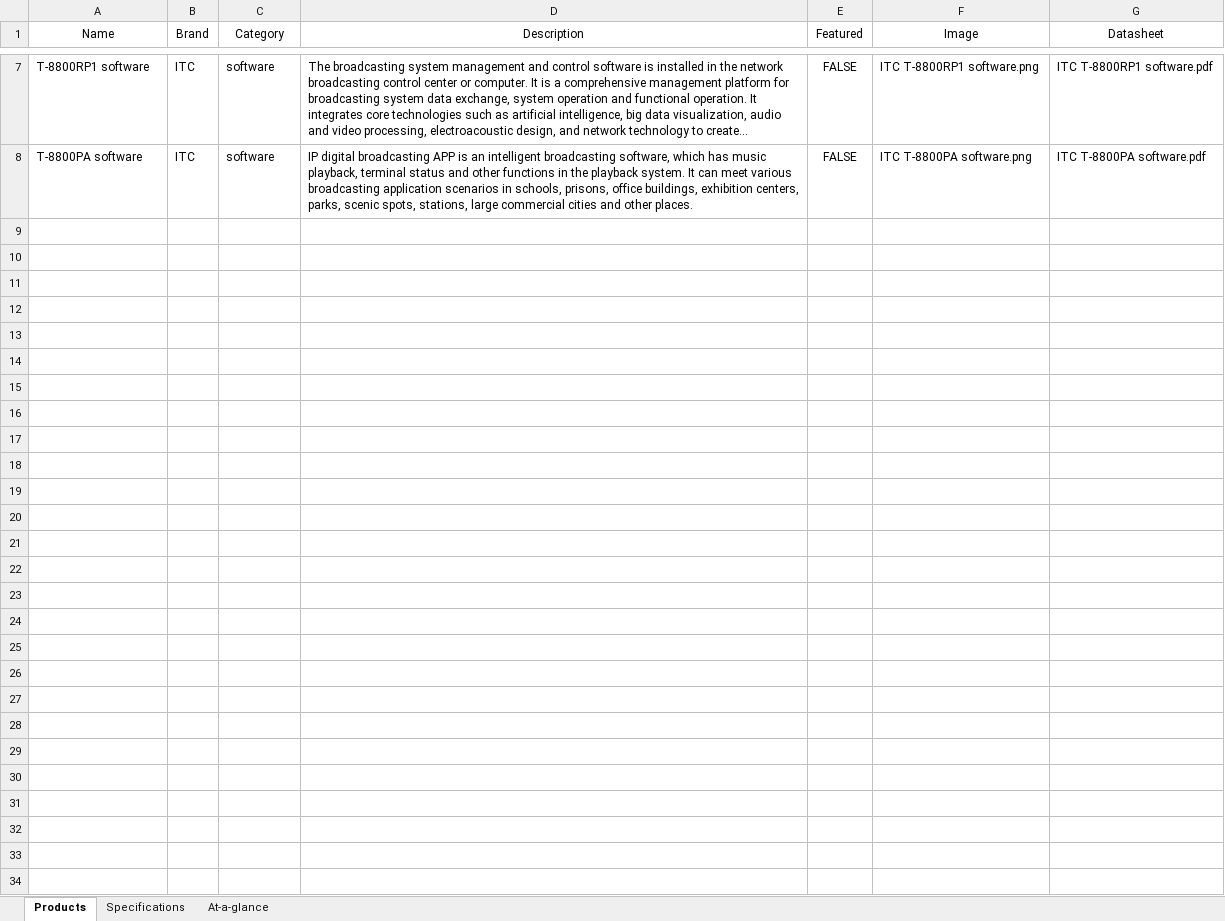
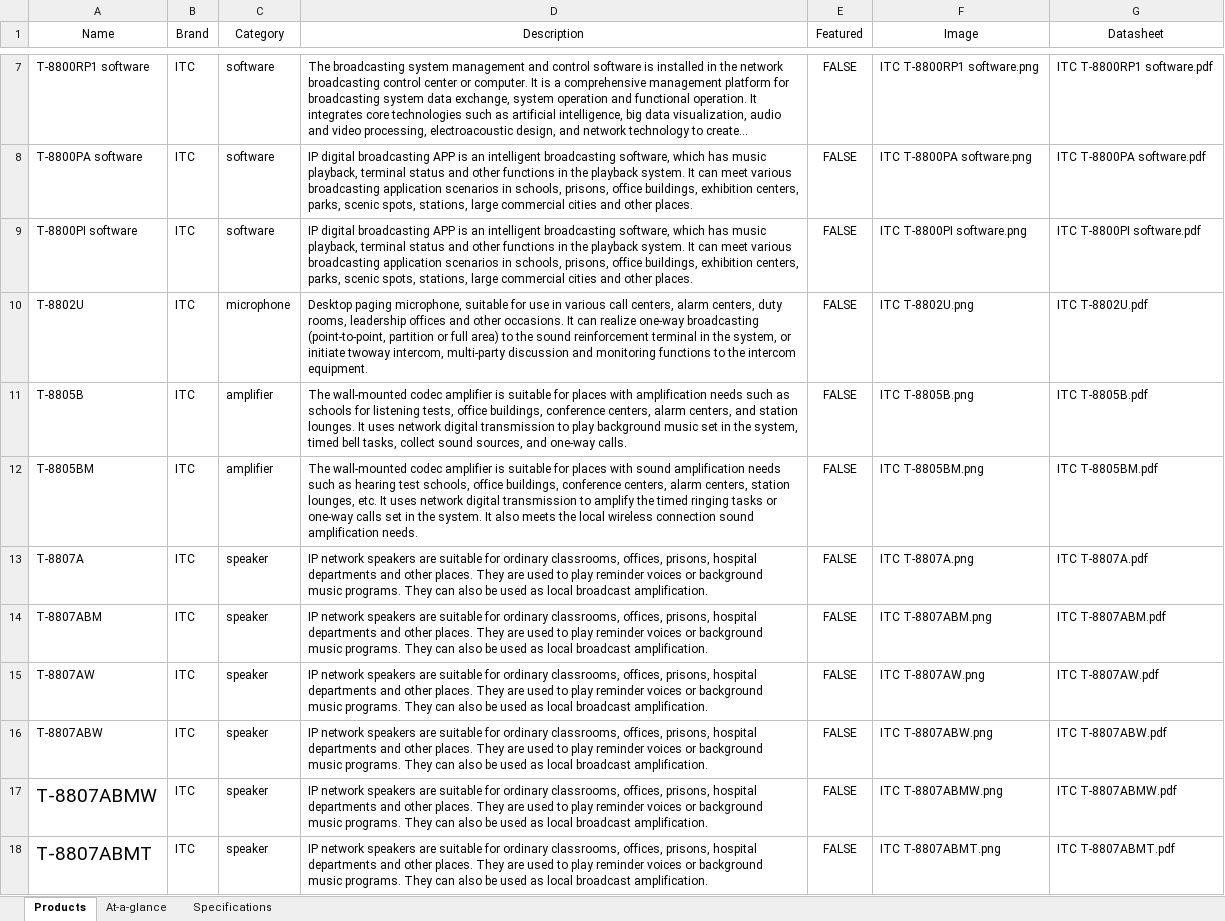
Before and after one commit to IthChanakijkamjorn/studio, an Excel workbook: import/products.xlsx, sheet Products, drawn as a sheet; only a part is shown, gaps mark what is left out; long unchanged cells end in …; values as stored, in another font and other column widths than the file's, no borders; table styles not drawn; the diff covers the shown part only; the diff names each change by its address in the sheet, - before the commit and + after, or states it on an @@ line.

Commit message:
Updated Product Excel File

```diff
--- a/import/products.xlsx (sheet Products)
+++ b/import/products.xlsx (sheet Products)
@@ sheet tab order changed: Products | At-a-glance | Specifications @@
+row 9: T-8800PI software | ITC | software | IP digital broadcasting APP is an intelligent broadcasting software, which has music playback, terminal status and other functions in the playback system. It can meet various broadcasting application scenarios in schools, prisons, office buildings, exhibition centers, parks, scenic spots, stations, large commercial cities and other places. | FALSE | ITC T-8800PI software.png | ITC T-8800PI software.pdf
+row 10: T-8802U | ITC | microphone | Desktop paging microphone, suitable for use in various call centers, alarm centers, duty rooms, leadership offices and other occasions. It can realize one-way broadcasting (point-to-point, partition or full area) to the sound reinforcement terminal in the system, or initiate twoway intercom, multi-party discussion and monitoring functions to the intercom equipment. | FALSE | ITC T-8802U.png | ITC T-8802U.pdf
+row 11: T-8805B | ITC | amplifier | The wall-mounted codec amplifier is suitable for places with amplification needs such as schools for listening tests, office buildings, conference centers, alarm centers, and station lounges. It uses network digital transmission to play background music set in the system, timed bell tasks, collect sound sources, and one-way calls. | FALSE | ITC T-8805B.png | ITC T-8805B.pdf
+row 12: T-8805BM | ITC | amplifier | The wall-mounted codec amplifier is suitable for places with sound amplification needs such as hearing test schools, office buildings, conference centers, alarm centers, station lounges, etc. It uses network digital transmission to amplify the timed ringing tasks or one-way calls set in the system. It also meets the local wireless connection sound amplification needs. | FALSE | ITC T-8805BM.png | ITC T-8805BM.pdf
+row 13: T-8807A | ITC | speaker | IP network speakers are suitable for ordinary classrooms, offices, prisons, hospital departments and other places. They are used to play reminder voices or background music programs. They can also be used as local broadcast amplification. | FALSE | ITC T-8807A.png | ITC T-8807A.pdf
+row 14: T-8807ABM | ITC | speaker | IP network speakers are suitable for ordinary classrooms, offices, prisons, hospital departments and other places. They are used to play reminder voices or background music programs. They can also be used as local broadcast amplification. | FALSE | ITC T-8807ABM.png | ITC T-8807ABM.pdf
+row 15: T-8807AW | ITC | speaker | IP network speakers are suitable for ordinary classrooms, offices, prisons, hospital departments and other places. They are used to play reminder voices or background music programs. They can also be used as local broadcast amplification. | FALSE | ITC T-8807AW.png | ITC T-8807AW.pdf
+row 16: T-8807ABW | ITC | speaker | IP network speakers are suitable for ordinary classrooms, offices, prisons, hospital departments and other places. They are used to play reminder voices or background music programs. They can also be used as local broadcast amplification. | FALSE | ITC T-8807ABW.png | ITC T-8807ABW.pdf
+row 17: T-8807ABMW | ITC | speaker | IP network speakers are suitable for ordinary classrooms, offices, prisons, hospital departments and other places. They are used to play reminder voices or background music programs. They can also be used as local broadcast amplification. | FALSE | ITC T-8807ABMW.png | ITC T-8807ABMW.pdf
+row 18: T-8807ABMT | ITC | speaker | IP network speakers are suitable for ordinary classrooms, offices, prisons, hospital departments and other places. They are used to play reminder voices or background music programs. They can also be used as local broadcast amplification. | FALSE | ITC T-8807ABMT.png | ITC T-8807ABMT.pdf
```
Also changed, not shown: 40 added rows elsewhere in this sheet, sheet Specifications, sheet At-a-glance.
